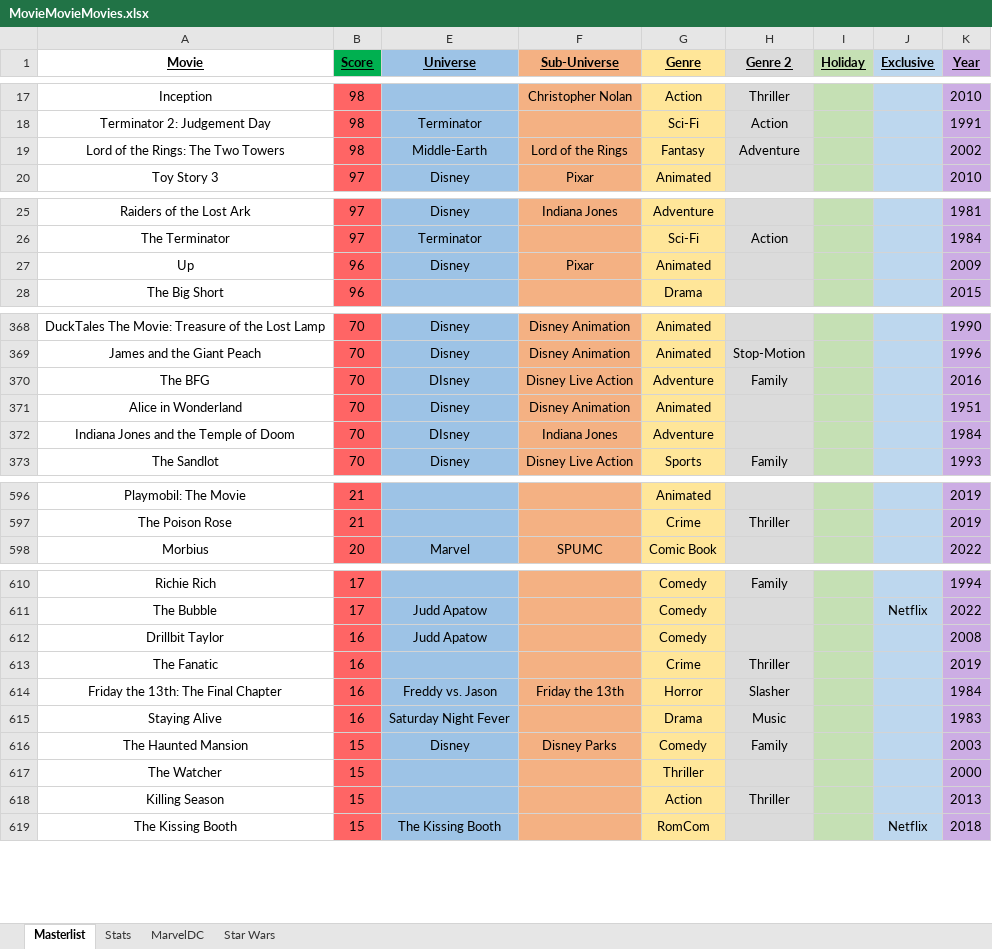
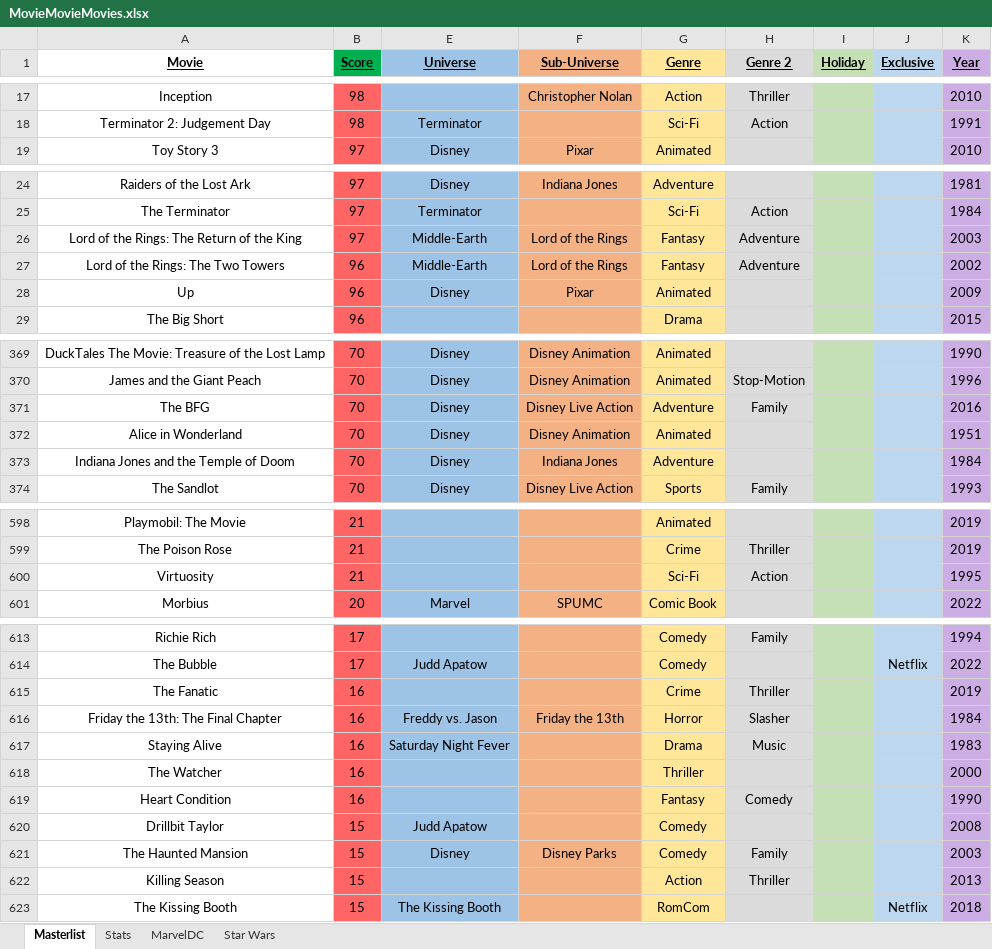
Before and after one commit to helfy18/my-movie-site, an Excel workbook: src/data/MovieMovieMovies.xlsx, sheet Masterlist, drawn as a sheet; only a part is shown, gaps mark what is left out; values as stored, in another font and other column widths than the file's, no borders; conditional formats not drawn; removed rows and columns are numbered as before the commit, all else as after; the diff covers the shown part only; the diff names each change by its address in the sheet, - before the commit and + after, or states it on an @@ line.

Commit message:
content update

```diff
--- a/src/data/MovieMovieMovies.xlsx (sheet Masterlist)
+++ b/src/data/MovieMovieMovies.xlsx (sheet Masterlist)
-row 19: Lord of the Rings: The Two Towers | 98 | Middle-Earth | Lord of the Rings | Fantasy | Adventure |  |  | 2002
+row 26: Lord of the Rings: The Return of the King | 97 | Middle-Earth | Lord of the Rings | Fantasy | Adventure |  |  | 2003
+row 27: Lord of the Rings: The Two Towers | 96 | Middle-Earth | Lord of the Rings | Fantasy | Adventure |  |  | 2002
-E371 (Universe): DIsney
+E371 (Universe): Disney
-E373 (Universe): DIsney
+E373 (Universe): Disney
+row 600: Virtuosity | 21 |  |  | Sci-Fi | Action |  |  | 1995
-row 612: Drillbit Taylor | 16 | Judd Apatow |  | Comedy |  |  |  | 2008
+row 618: The Watcher | 16 |  |  | Thriller |  |  |  | 2000
+row 619: Heart Condition | 16 |  |  | Fantasy | Comedy |  |  | 1990
+row 620: Drillbit Taylor | 15 | Judd Apatow |  | Comedy |  |  |  | 2008
-row 617: The Watcher | 15 |  |  | Thriller |  |  |  | 2000
```
Also changed, not shown: 3 moved rows elsewhere in this sheet, sheet Stats.
